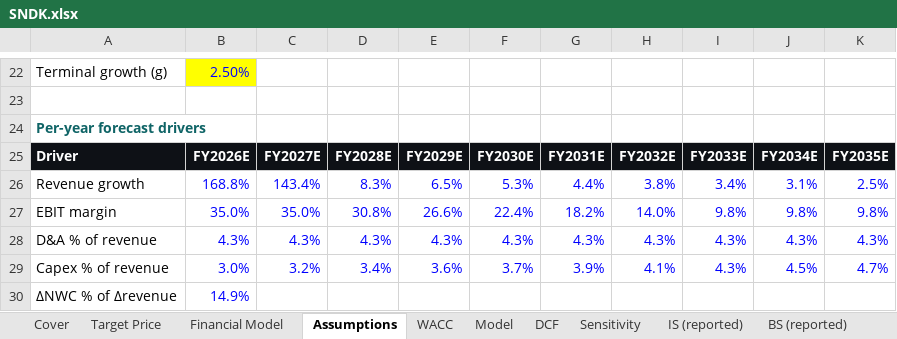
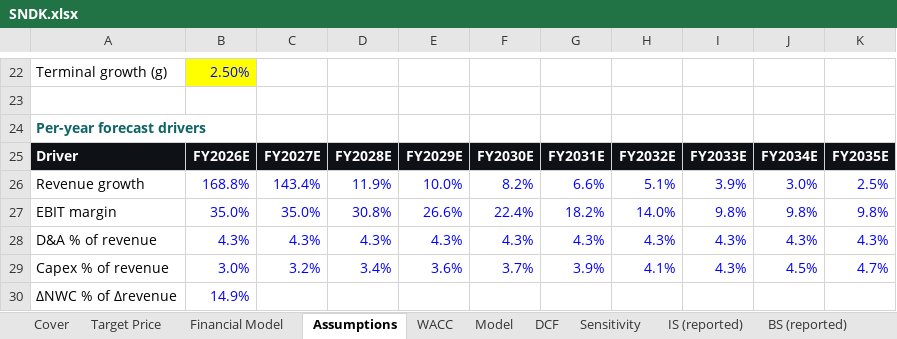
Before and after one commit to Perez849/SuperAnalyst, an Excel workbook: docs/reports/SNDK.xlsx, sheet Assumptions, drawn as a sheet; only a part is shown, gaps mark what is left out; values as stored, in another font and other column widths than the file's, no borders; the diff names each change by its address in the sheet, - before the commit and + after, or states it on an @@ line.

```diff
--- a/docs/reports/SNDK.xlsx (sheet Assumptions)
+++ b/docs/reports/SNDK.xlsx (sheet Assumptions)
-D26: 8.3%
+D26: 11.9%
-E26: 6.5%
+E26: 10.0%
-F26: 5.3%
+F26: 8.2%
-G26: 4.4%
+G26: 6.6%
-H26: 3.8%
+H26: 5.1%
-I26: 3.4%
+I26: 3.9%
-J26: 3.1%
+J26: 3.0%
```
Also changed, not shown: sheet Financial Model, sheet Target Price, sheet Cover, Meridian_demo_report.xlsx, docs/reports/CEG.xlsx, 37 other files.
